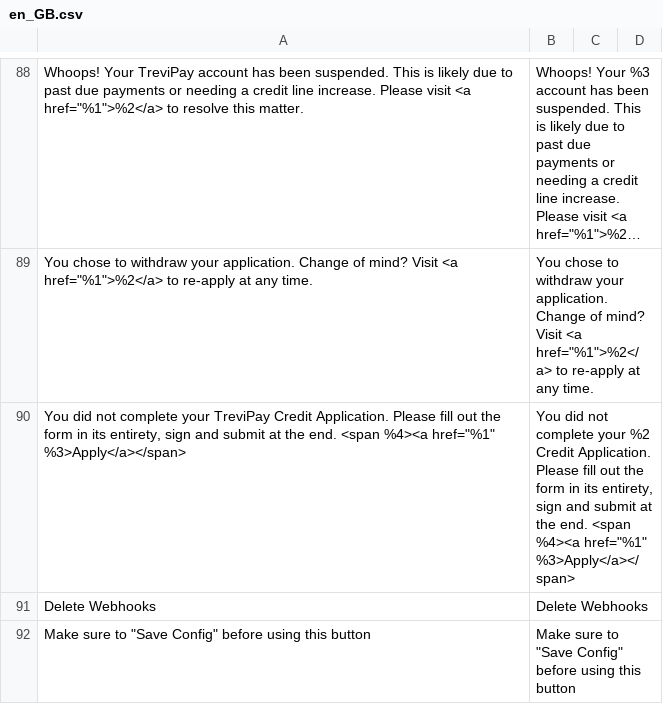
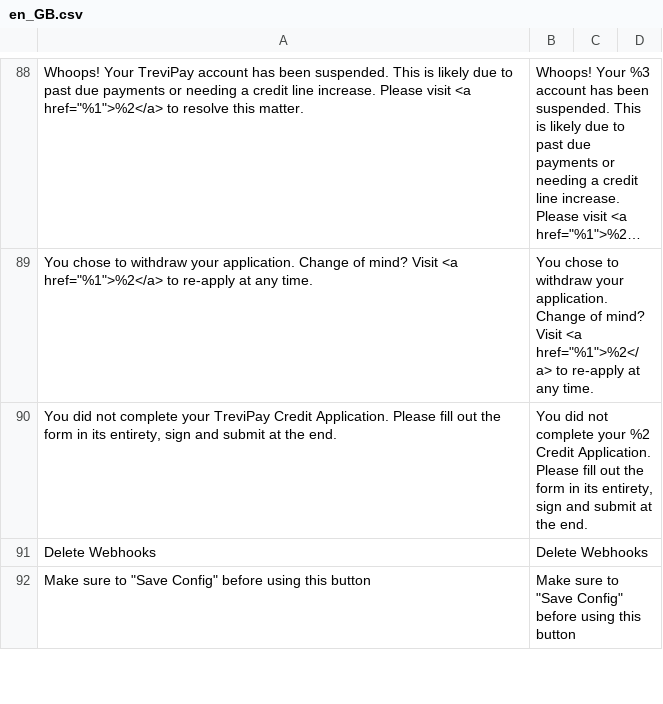
Before and after one commit to trevipay/trevipay-magento2, a CSV file: i18n/en_GB.csv, drawn as a sheet; only a part is shown, gaps mark what is left out; long unchanged cells end in …; the diff names each change by its address in the sheet, - before the commit and + after, or states it on an @@ line.

```diff
--- a/i18n/en_GB.csv
+++ b/i18n/en_GB.csv
-A90: …the end. <span %4><a href="%1" %3>Apply</a></span>
+A90: …the end.
-B90: …the end. <span %4><a href="%1" %3>Apply</a></span>
+B90: …the end.
```
Also changed, not shown: i18n/en_US.csv, 5 other files.
